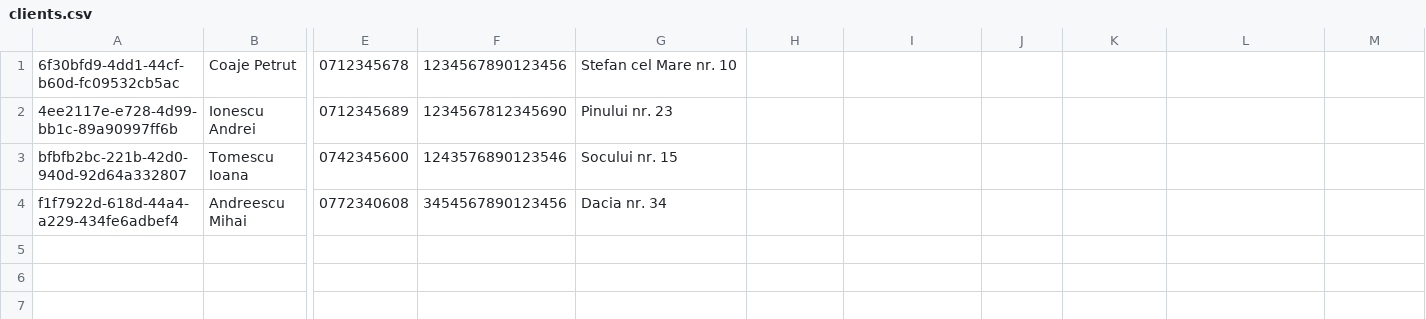
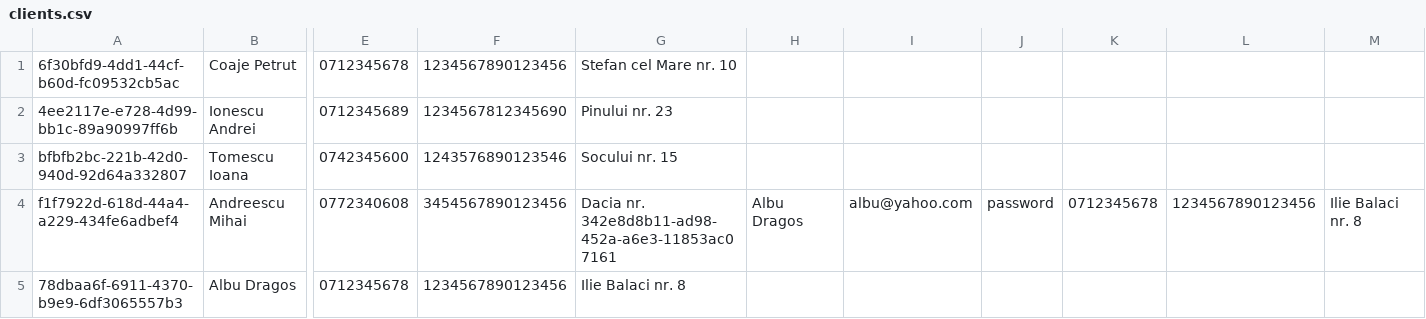
Before and after one commit to Petrut01/Food-Delivery-Project, a CSV file: data/clients.csv, drawn as a sheet; only a part is shown, gaps mark what is left out; rows hold the shown columns only; the diff names each change by its address in the sheet, - before the commit and + after, or states it on an @@ line.

```diff
--- a/data/clients.csv
+++ b/data/clients.csv
-G4: Dacia nr. 34
+G4: Dacia nr. 342e8d8b11-ad98-452a-a6e3-11853ac07161
-H4: (empty)
+H4: Albu Dragos
-I4: (empty)
+I4: albu@yahoo.com
-J4: (empty)
+J4: password
-K4: (empty)
+K4: 0712345678
-L4: (empty)
+L4: 1234567890123456
-M4: (empty)
+M4: Ilie Balaci nr. 8
+row 5: 78dbaa6f-6911-4370-b9e9-6df3065557b3 | Albu Dragos | 0712345678 | 1234567890123456 | Ilie Balaci nr. 8
```
Also changed, not shown: data/audit.csv, data/sellers.csv, 7 other files.
